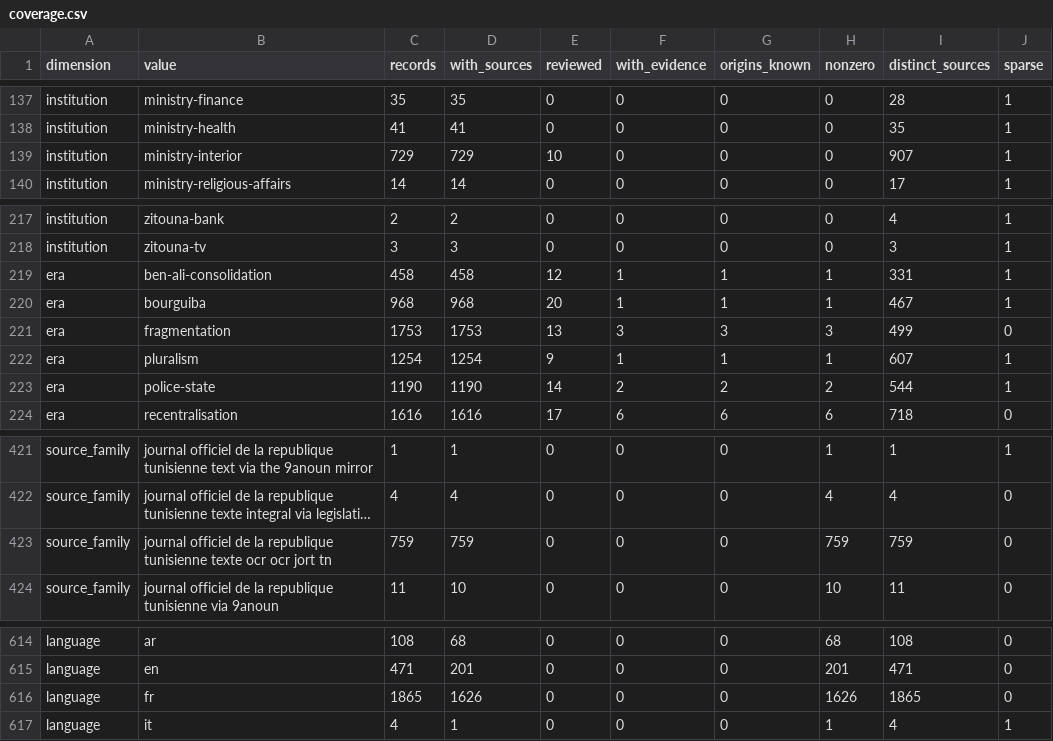
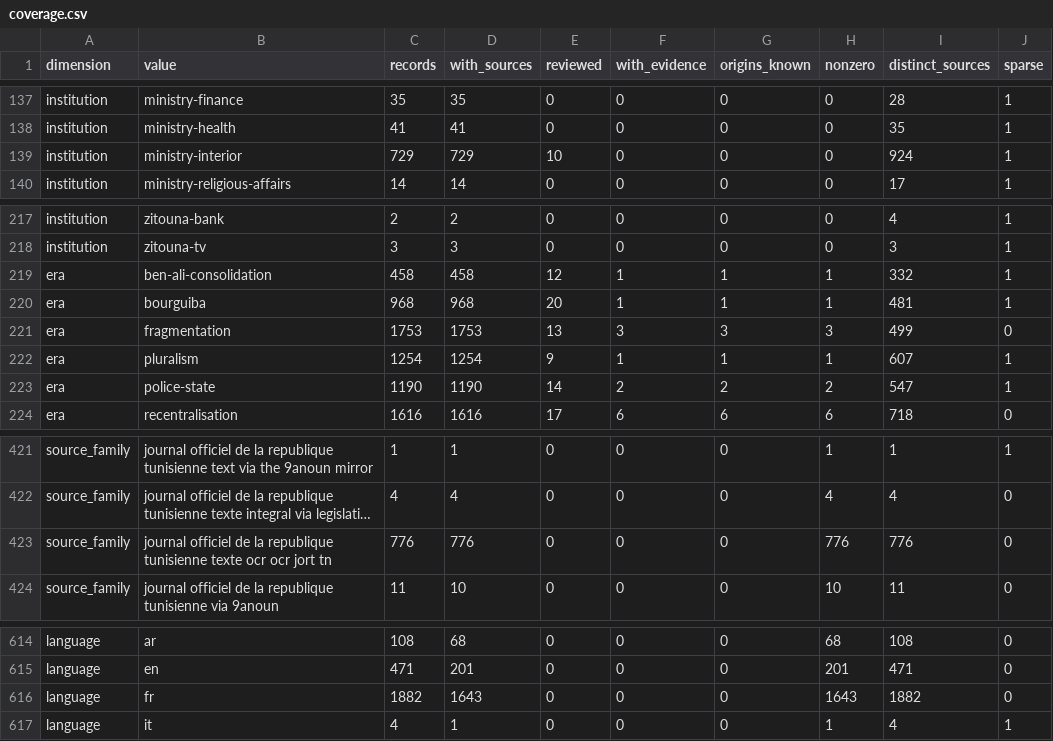
Before and after one commit to deepontology/deeptunisia, a CSV file: output/coverage.csv, drawn as a sheet; only a part is shown, gaps mark what is left out; long unchanged cells end in …; the diff covers the shown part only; the diff names each change by its address in the sheet, - before the commit and + after, or states it on an @@ line.

```diff
--- a/output/coverage.csv
+++ b/output/coverage.csv
-I139 (distinct_sources): 907
+I139 (distinct_sources): 924
-I219 (distinct_sources): 331
+I219 (distinct_sources): 332
-I220 (distinct_sources): 467
+I220 (distinct_sources): 481
-I223 (distinct_sources): 544
+I223 (distinct_sources): 547
-C423 (records): 759
+C423 (records): 776
-D423 (with_sources): 759
+D423 (with_sources): 776
-H423 (nonzero): 759
+H423 (nonzero): 776
-I423 (distinct_sources): 759
+I423 (distinct_sources): 776
-C616 (records): 1865
+C616 (records): 1882
-D616 (with_sources): 1626
+D616 (with_sources): 1643
-H616 (nonzero): 1626
+H616 (nonzero): 1643
-I616 (distinct_sources): 1865
+I616 (distinct_sources): 1882
```
Also changed, not shown: 12 edited cells elsewhere in this file, output/review-coverage.csv, 20 other files.
